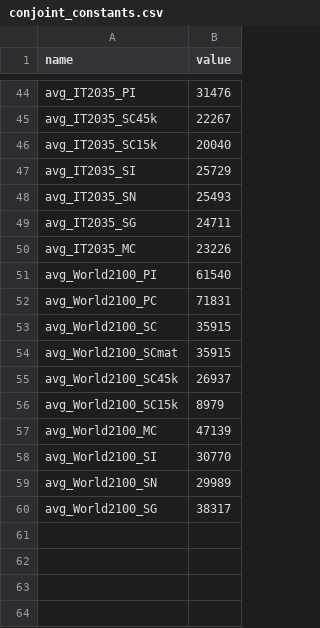
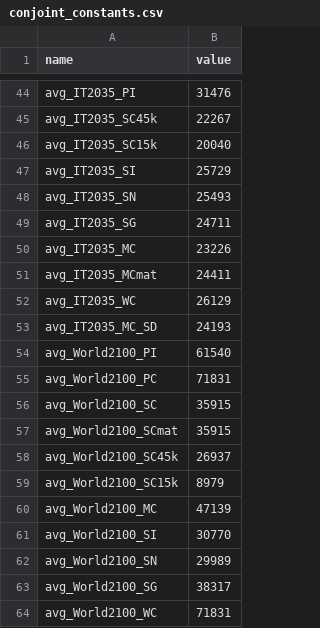
Before and after one commit to bixiou/global_justice, a CSV file: code_simulator/data/conjoint_constants.csv, drawn as a sheet; only a part is shown, gaps mark what is left out; the diff names each change by its address in the sheet, - before the commit and + after, or states it on an @@ line.

```diff
--- a/code_simulator/data/conjoint_constants.csv
+++ b/code_simulator/data/conjoint_constants.csv
+row 51: avg_IT2035_MCmat | 24411
+row 52: avg_IT2035_WC | 26129
+row 53: avg_IT2035_MC_SD | 24193
+row 64: avg_World2100_WC | 71831
```
Also changed, not shown: code_simulator/data/ineq_2100.csv, code_simulator/data/ineq_IT_2035.csv, 17 other files.
